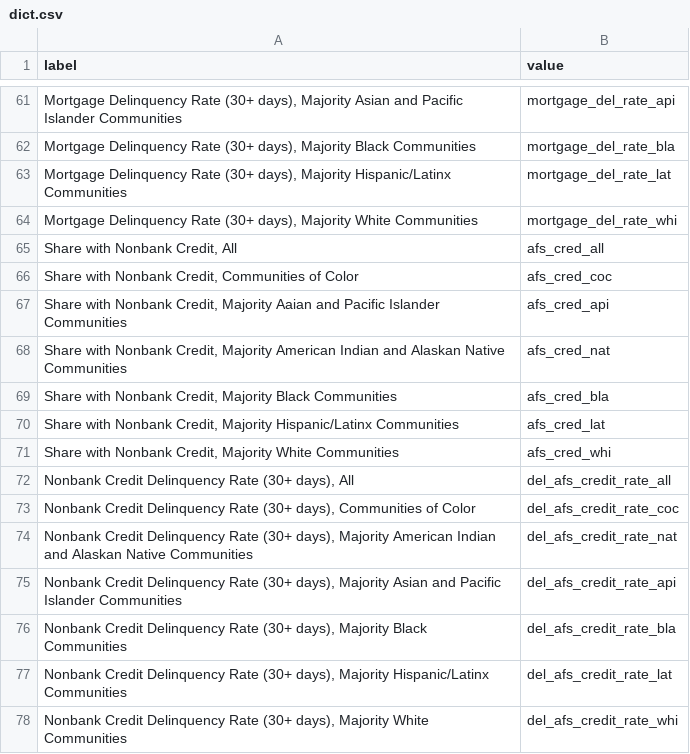
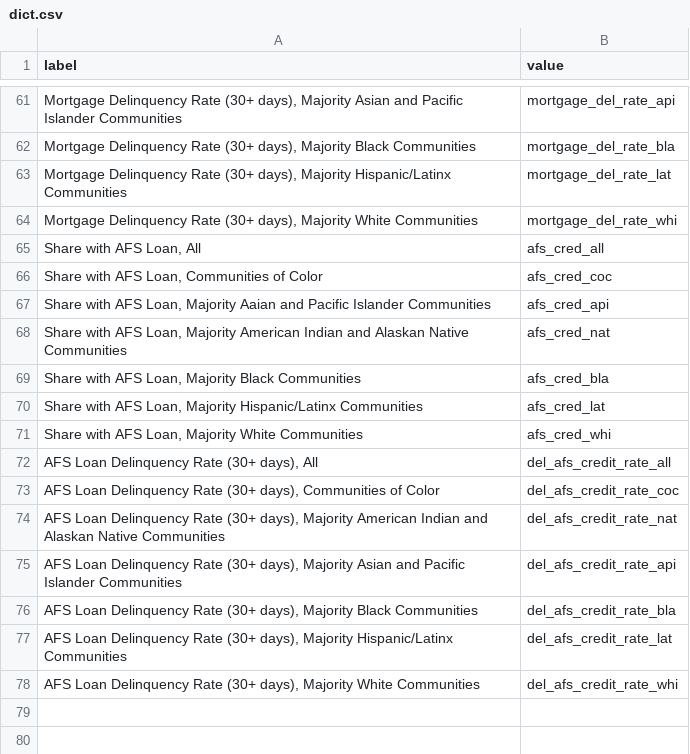
Before and after one commit to UrbanInstitute/credit-health-during-pandemic, a CSV file: app/data/dict.csv, drawn as a sheet; only a part is shown, gaps mark what is left out.

```diff
--- a/app/data/dict.csv
+++ b/app/data/dict.csv
@@ -64,15 +64,15 @@ label,value
 "Mortgage Delinquency Rate (30+ days), Majority White Communities",mortgage_del_rate_whi
-"Share with Nonbank Credit, All",afs_cred_all
-"Share with Nonbank Credit, Communities of Color",afs_cred_coc
-"Share with Nonbank Credit, Majority Aaian and Pacific Islander Communities",afs_cred_api
-"Share with Nonbank Credit, Majority American Indian and Alaskan Native Communities",afs_cred_nat
-"Share with Nonbank Credit, Majority Black Communities",afs_cred_bla
-"Share with Nonbank Credit, Majority Hispanic/Latinx Communities",afs_cred_lat
-"Share with Nonbank Credit, Majority White Communities",afs_cred_whi
-"Nonbank Credit Delinquency Rate (30+ days), All",del_afs_credit_rate_all
-"Nonbank Credit Delinquency Rate (30+ days), Communities of Color",del_afs_credit_rate_coc
-"Nonbank Credit Delinquency Rate (30+ days), Majority American Indian and Alaskan Native Communities",del_afs_credit_rate_nat
-"Nonbank Credit Delinquency Rate (30+ days), Majority Asian and Pacific Islander Communities",del_afs_credit_rate_api
-"Nonbank Credit Delinquency Rate (30+ days), Majority Black Communities",del_afs_credit_rate_bla
-"Nonbank Credit Delinquency Rate (30+ days), Majority Hispanic/Latinx Communities",del_afs_credit_rate_lat
-"Nonbank Credit Delinquency Rate (30+ days), Majority White Communities",del_afs_credit_rate_whi
+"Share with AFS Loan, All",afs_cred_all
+"Share with AFS Loan, Communities of Color",afs_cred_coc
+"Share with AFS Loan, Majority Aaian and Pacific Islander Communities",afs_cred_api
+"Share with AFS Loan, Majority American Indian and Alaskan Native Communities",afs_cred_nat
+"Share with AFS Loan, Majority Black Communities",afs_cred_bla
+"Share with AFS Loan, Majority Hispanic/Latinx Communities",afs_cred_lat
+"Share with AFS Loan, Majority White Communities",afs_cred_whi
+"AFS Loan Delinquency Rate (30+ days), All",del_afs_credit_rate_all
+"AFS Loan Delinquency Rate (30+ days), Communities of Color",del_afs_credit_rate_coc
+"AFS Loan Delinquency Rate (30+ days), Majority American Indian and Alaskan Native Communities",del_afs_credit_rate_nat
+"AFS Loan Delinquency Rate (30+ days), Majority Asian and Pacific Islander Communities",del_afs_credit_rate_api
+"AFS Loan Delinquency Rate (30+ days), Majority Black Communities",del_afs_credit_rate_bla
+"AFS Loan Delinquency Rate (30+ days), Majority Hispanic/Latinx Communities",del_afs_credit_rate_lat
+"AFS Loan Delinquency Rate (30+ days), Majority White Communities",del_afs_credit_rate_whi
```
Also changed, not shown: dist/data/dict.csv, 8 other files.
